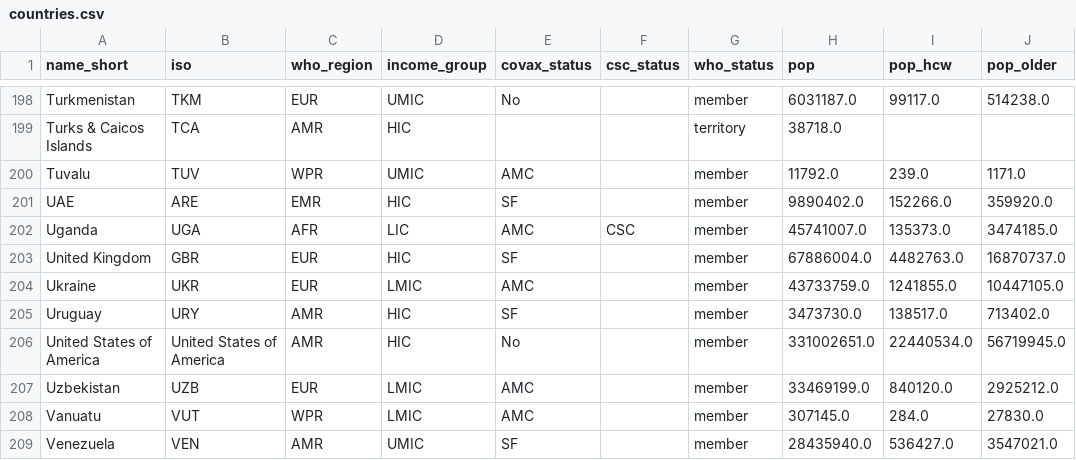
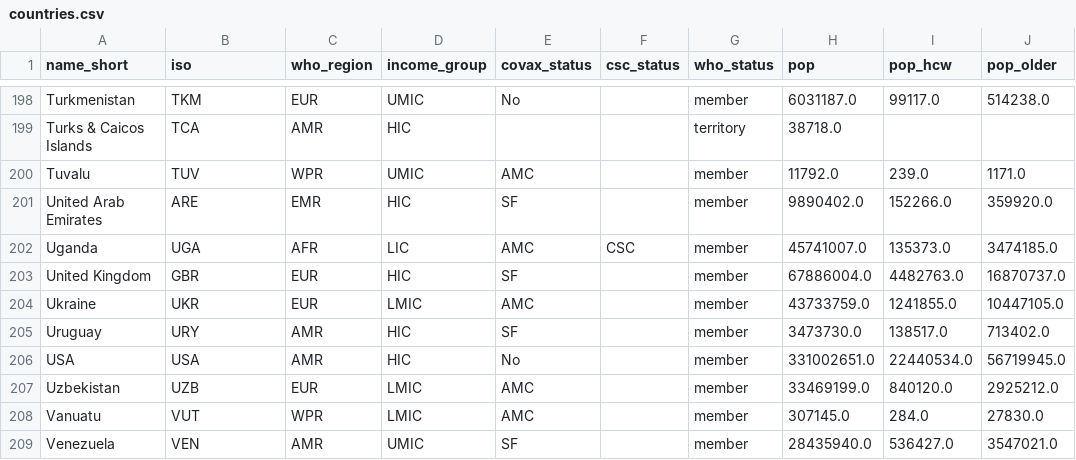
Before and after one commit to dumparkltd/covdp-charts-data, a CSV file: data/countries.csv, drawn as a sheet; only a part is shown, gaps mark what is left out.

```diff
--- a/data/countries.csv
+++ b/data/countries.csv
@@ -200,3 +200,3 @@ Turks & Caicos Islands,TCA,AMR,HIC,,,territory,38718.0,,
 Tuvalu,TUV,WPR,UMIC,AMC,,member,11792.0,239.0,1171.0
-UAE,ARE,EMR,HIC,SF,,member,9890402.0,152266.0,359920.0
+United Arab Emirates,ARE,EMR,HIC,SF,,member,9890402.0,152266.0,359920.0
 Uganda,UGA,AFR,LIC,AMC,CSC,member,45741007.0,135373.0,3474185.0
@@ -205,3 +205,3 @@ Ukraine,UKR,EUR,LMIC,AMC,,member,43733759.0,1241855.0,10447105.0
 Uruguay,URY,AMR,HIC,SF,,member,3473730.0,138517.0,713402.0
-United States of America,United States of America,AMR,HIC,No,,member,331002651.0,22440534.0,56719945.0
+USA,USA,AMR,HIC,No,,member,331002651.0,22440534.0,56719945.0
 Uzbekistan,UZB,EUR,LMIC,AMC,,member,33469199.0,840120.0,2925212.0
```
Also changed, not shown: data/doses-delivered.csv, data/population-groups.csv, 3 other files.
